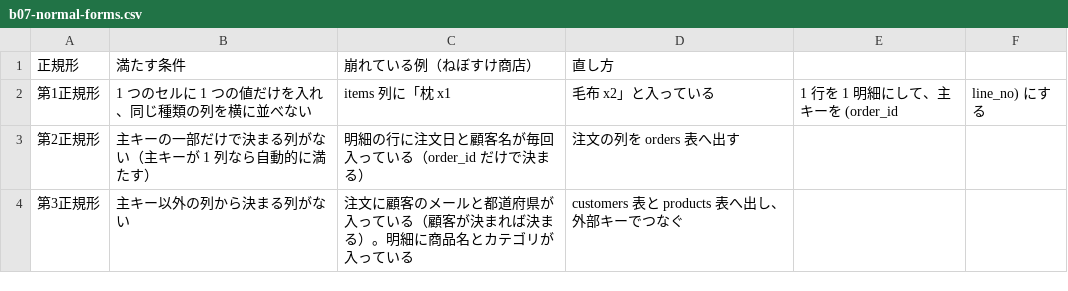
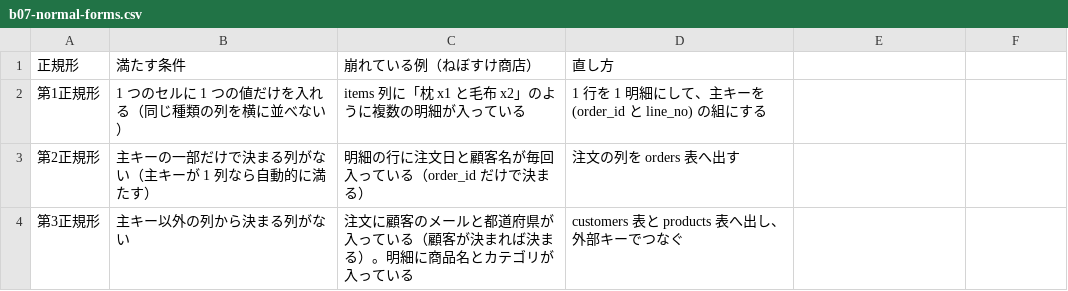
Before and after one commit to nebourocket/data-engineering-book, a CSV file: data/tables/b07-normal-forms.csv, drawn as a sheet.

```diff
--- a/data/tables/b07-normal-forms.csv
+++ b/data/tables/b07-normal-forms.csv
@@ -1,3 +1,3 @@
 正規形,満たす条件,崩れている例（ねぼすけ商店）,直し方
-第1正規形,1 つのセルに 1 つの値だけを入れ、同じ種類の列を横に並べない,items 列に「枕 x1, 毛布 x2」と入っている,1 行を 1 明細にして、主キーを (order_id, line_no) にする
+第1正規形,1 つのセルに 1 つの値だけを入れる（同じ種類の列を横に並べない）,items 列に「枕 x1 と毛布 x2」のように複数の明細が入っている,1 行を 1 明細にして、主キーを (order_id と line_no) の組にする
 第2正規形,主キーの一部だけで決まる列がない（主キーが 1 列なら自動的に満たす）,明細の行に注文日と顧客名が毎回入っている（order_id だけで決まる）,注文の列を orders 表へ出す
```
Also changed, not shown: 9 other files.
